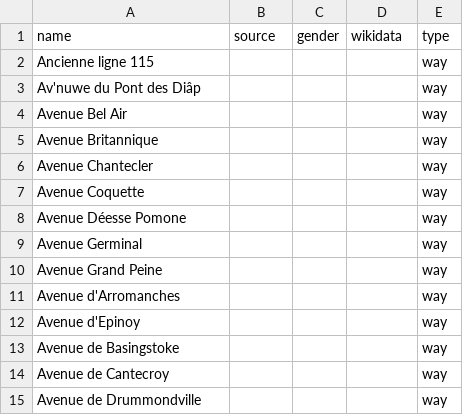
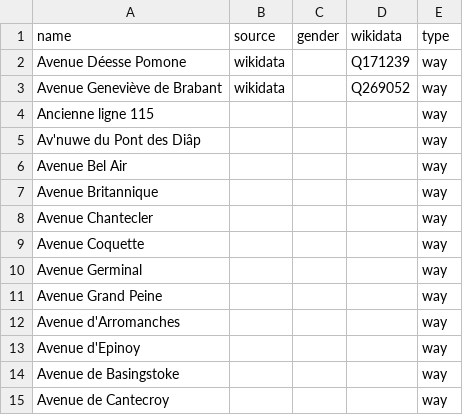
Before and after one commit to EqualStreetNames/equalstreetnames-braine-lalleud, a CSV file: data/other.csv, drawn as a sheet; only a part is shown; the shorter side is filled out with more unchanged rows.

```diff
--- a/data/other.csv
+++ b/data/other.csv
@@ -1,2 +1,4 @@
 name,source,gender,wikidata,type
+"Avenue Déesse Pomone",wikidata,,Q171239,way
+"Avenue Geneviève de Brabant",wikidata,,Q269052,way
 "Ancienne ligne 115",,,,way
@@ -7,3 +9,2 @@ name,source,gender,wikidata,type
 "Avenue Coquette",,,,way
-"Avenue Déesse Pomone",,,,way
 "Avenue Germinal",,,,way
```
Also changed, not shown: data/gender.csv, 2 other files.
